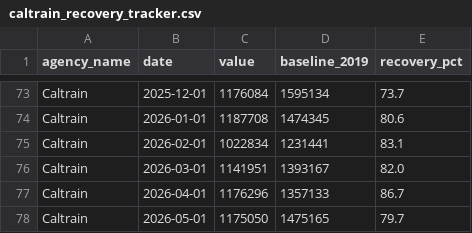
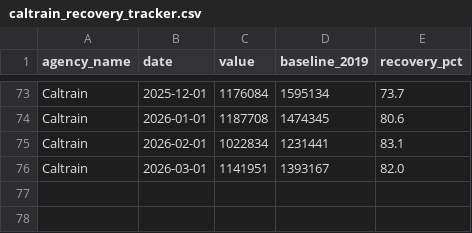
Before and after one commit to alariosjx/bcn-transit-tracker, a CSV file: data/public/datawrapper/caltrain_recovery_tracker.csv, drawn as a sheet; only a part is shown, gaps mark what is left out.

```diff
--- a/data/public/datawrapper/caltrain_recovery_tracker.csv
+++ b/data/public/datawrapper/caltrain_recovery_tracker.csv
@@ -76,3 +76 @@ Caltrain,2026-02-01,1022834,1231441,83.1
 Caltrain,2026-03-01,1141951,1393167,82.0
-Caltrain,2026-04-01,1176296,1357133,86.7
-Caltrain,2026-05-01,1175050,1475165,79.7
```
Also changed, not shown: data/processed/master_monthly.csv, data/public/bart_monthly.csv, 38 other files.
